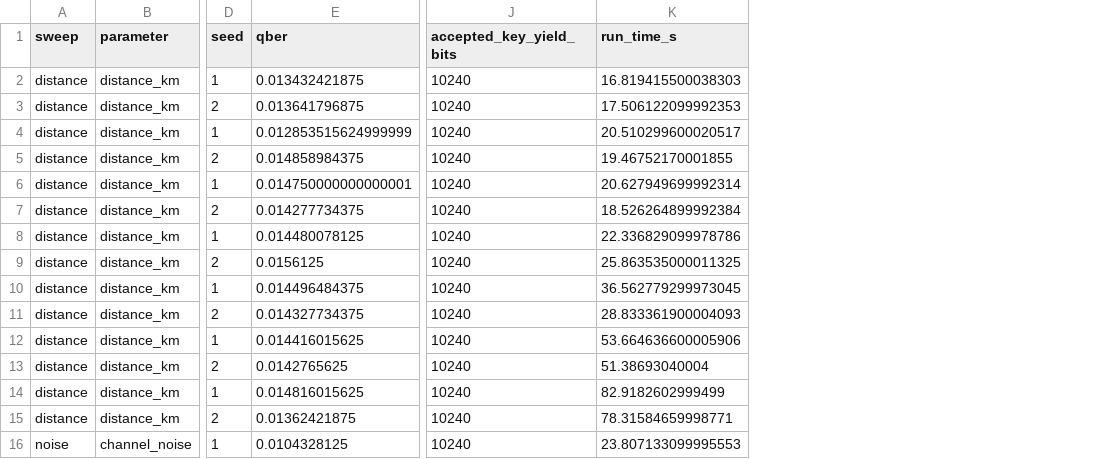
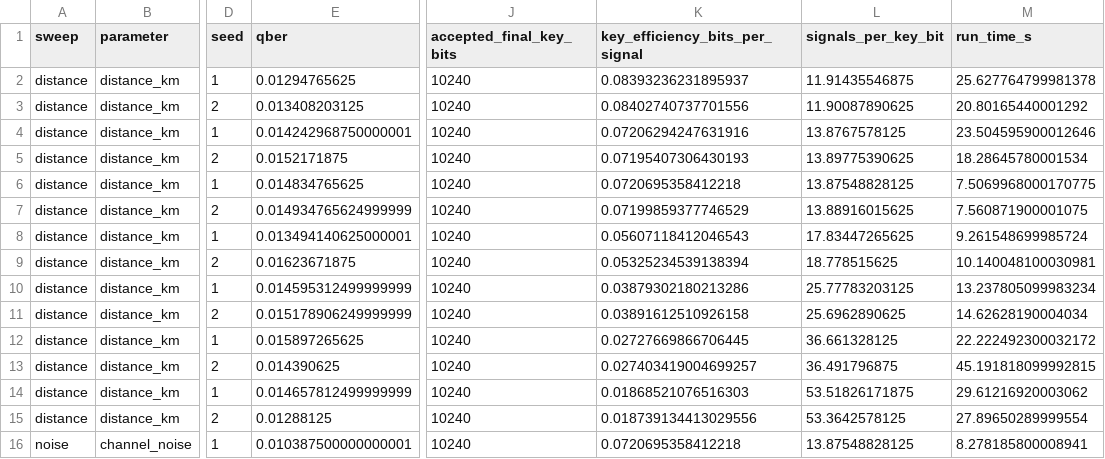
Before and after one commit to naurinshabeer/qkd-secure-messaging, a CSV file: experiments/results/runs.csv, drawn as a sheet; only a part is shown, gaps mark what is left out; addresses are those after the commit; the diff covers the shown part only; the diff names each change by its address in the sheet, - before the commit and + after, or states it on an @@ line.

Commit message:
Correct sweep efficiency metrics and plots

```diff
--- a/experiments/results/runs.csv
+++ b/experiments/results/runs.csv
+column K (key_efficiency_bits_per_signal), rows 2-16: 0.08393236231895937 | 0.08402740737701556 | 0.07206294247631916 | 0.07195407306430193 | 0.0720695358412218 | 0.07199859377746529 | 0.05607118412046543 | 0.05325234539138394 | 0.03879302180213286 | 0.03891612510926158 | 0.02727669866706445 | 0.027403419004699257 | 0.01868521076516303 | 0.018739134413029556 | 0.0720695358412218
+column L (signals_per_key_bit), rows 2-16: 11.91435546875 | 11.90087890625 | 13.8767578125 | 13.89775390625 | 13.87548828125 | 13.88916015625 | 17.83447265625 | 18.778515625 | 25.77783203125 | 25.6962890625 | 36.661328125 | 36.491796875 | 53.51826171875 | 53.3642578125 | 13.87548828125
-J1: accepted_key_yield_bits
+J1: accepted_final_key_bits
-E2 (qber): 0.013432421875
+E2 (qber): 0.01294765625
-M2 (run_time_s): 16.819415500038303
+M2 (run_time_s): 25.627764799981378
-E3 (qber): 0.013641796875
+E3 (qber): 0.013408203125
-M3 (run_time_s): 17.506122099992353
+M3 (run_time_s): 20.80165440001292
-E4 (qber): 0.012853515624999999
+E4 (qber): 0.014242968750000001
-M4 (run_time_s): 20.510299600020517
+M4 (run_time_s): 23.504595900012646
-E5 (qber): 0.014858984375
+E5 (qber): 0.0152171875
-M5 (run_time_s): 19.46752170001855
+M5 (run_time_s): 18.28645780001534
-E6 (qber): 0.014750000000000001
+E6 (qber): 0.014834765625
-M6 (run_time_s): 20.627949699992314
+M6 (run_time_s): 7.5069968000170775
-E7 (qber): 0.014277734375
+E7 (qber): 0.014934765624999999
-M7 (run_time_s): 18.526264899992384
+M7 (run_time_s): 7.560871900001075
-E8 (qber): 0.014480078125
+E8 (qber): 0.013494140625000001
-M8 (run_time_s): 22.336829099978786
+M8 (run_time_s): 9.261548699985724
-E9 (qber): 0.0156125
+E9 (qber): 0.01623671875
-M9 (run_time_s): 25.863535000011325
+M9 (run_time_s): 10.140048100030981
-E10 (qber): 0.014496484375
+E10 (qber): 0.014595312499999999
-M10 (run_time_s): 36.562779299973045
+M10 (run_time_s): 13.237805099983234
-E11 (qber): 0.014327734375
+E11 (qber): 0.015178906249999999
-M11 (run_time_s): 28.833361900004093
+M11 (run_time_s): 14.62628190004034
-E12 (qber): 0.014416015625
+E12 (qber): 0.015897265625
-M12 (run_time_s): 53.664636600005906
+M12 (run_time_s): 22.222492300032172
-E13 (qber): 0.0142765625
+E13 (qber): 0.014390625
-M13 (run_time_s): 51.38693040004
+M13 (run_time_s): 45.191818099992815
-E14 (qber): 0.014816015625
+E14 (qber): 0.014657812499999999
-M14 (run_time_s): 82.9182602999499
+M14 (run_time_s): 29.61216920003062
-E15 (qber): 0.01362421875
+E15 (qber): 0.01288125
-M15 (run_time_s): 78.31584659998771
+M15 (run_time_s): 27.89650289999554
-E16 (qber): 0.0104328125
+E16 (qber): 0.010387500000000001
-M16 (run_time_s): 23.807133099995553
+M16 (run_time_s): 8.278185800008941
```
Also changed, not shown: 63 edited cells elsewhere in this file, experiments/results/summary.csv, 20 other files.
